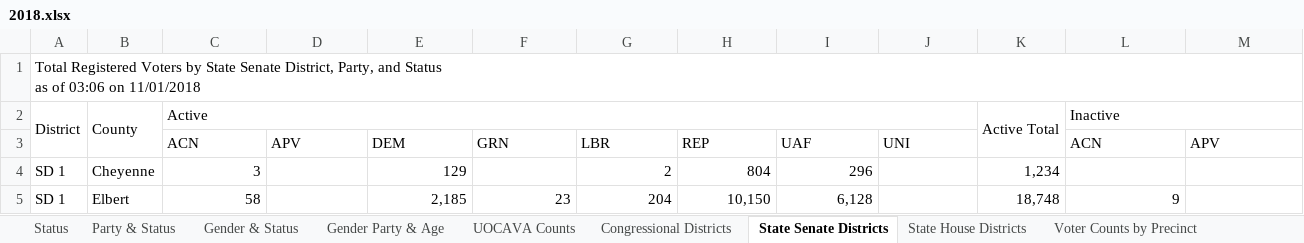
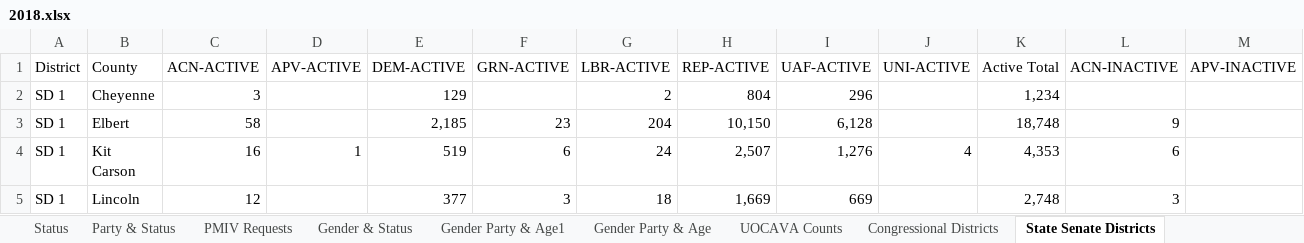
Before and after one commit to sdwebb/CODemsData, an Excel workbook: data/registration/raw/2018.xlsx, sheet State Senate Districts, drawn as a sheet; only a part is shown; the shorter side is filled out with more unchanged rows; values as stored, in another font and other column widths than the file's, no cell formats; removed rows and columns are numbered as before the commit, all else as after; rows hold the shown columns only; ↵ is a line break in a cell; the diff names each change by its address in the sheet, - before the commit and + after, or states it on an @@ line.

```diff
--- a/data/registration/raw/2018.xlsx (sheet State Senate Districts)
+++ b/data/registration/raw/2018.xlsx (sheet State Senate Districts)
@@ sheet tab unhidden: PMIV Requests @@
@@ sheet tab unhidden: Gender Party & Age1 @@
-row 1: Total Registered Voters by State Senate District, Party, and Status ↵ as of 03:06 on 11/01/2018
-row 2: District | County | Active |  |  |  |  |  |  |  | Active Total | Inactive
-row 3:  |  | ACN | APV | DEM | GRN | LBR | REP | UAF | UNI |  | ACN | APV
+row 1: District | County | ACN-ACTIVE | APV-ACTIVE | DEM-ACTIVE | GRN-ACTIVE | LBR-ACTIVE | REP-ACTIVE | UAF-ACTIVE | UNI-ACTIVE | Active Total | ACN-INACTIVE | APV-INACTIVE
```
Also changed, not shown: sheet Status, sheet UOCAVA Counts, sheet Voter Counts by Precinct, sheet Gender & Status, sheet Party & Status, sheet Congressional Districts, 2 more sheets, other sheet tabs, cell formats, formulas that keep their value, data/registration/raw/2016.xlsx, 11 other files.
